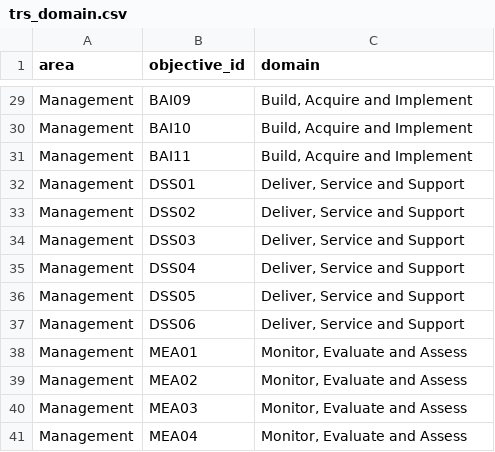
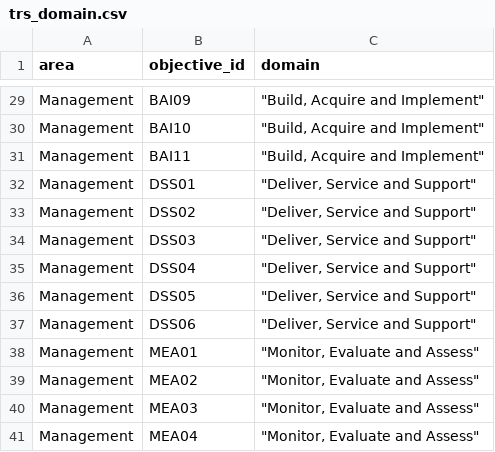
Before and after one commit to KyleErso/cobit-2019, a CSV file: csv/trs_domain.csv, drawn as a sheet; only a part is shown, gaps mark what is left out; the diff covers the shown part only; the diff names each change by its address in the sheet, - before the commit and + after, or states it on an @@ line.

```diff
--- a/csv/trs_domain.csv
+++ b/csv/trs_domain.csv
-C29:C31 (domain): Build, Acquire and Implement
+C29:C31 (domain): "Build, Acquire and Implement"
-C32:C37 (domain): Deliver, Service and Support
+C32:C37 (domain): "Deliver, Service and Support"
-C38:C41 (domain): Monitor, Evaluate and Assess
+C38:C41 (domain): "Monitor, Evaluate and Assess"
```
Also changed, not shown: 27 edited cells elsewhere in this file, csv/mst_SIA.csv, csv/mst_roles.csv, 13 other files.
